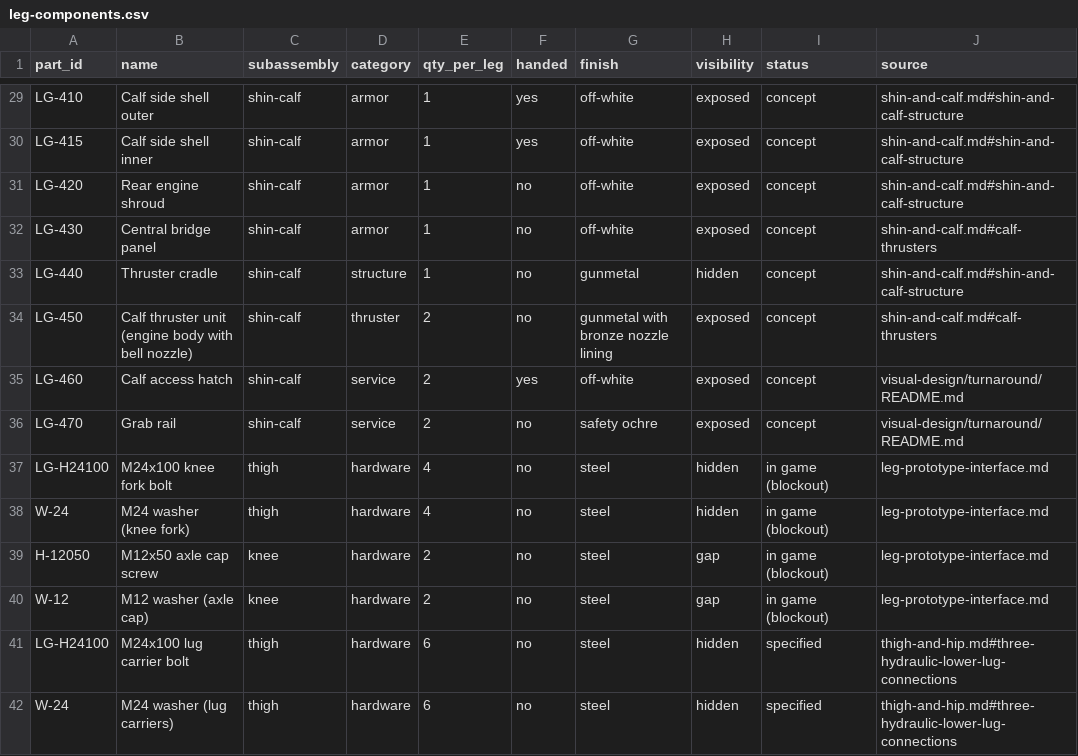
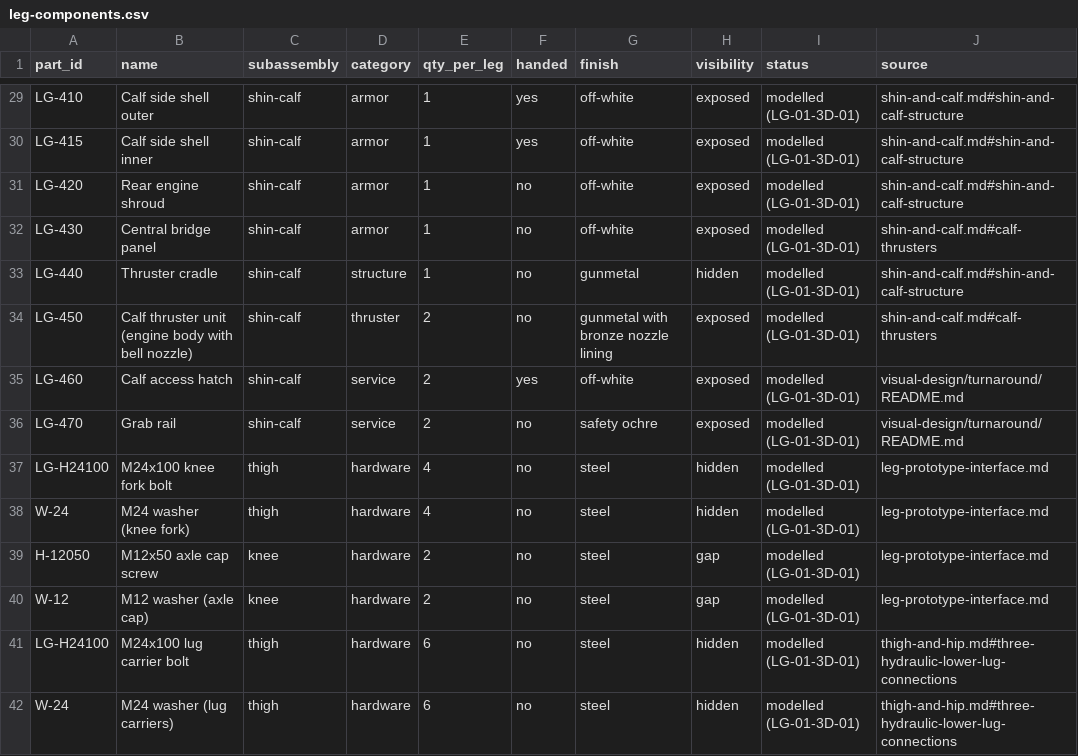
Before and after one commit to rissole/gundam-build-simulator, a CSV file: design/legs/leg-components.csv, drawn as a sheet; only a part is shown, gaps mark what is left out; the diff covers the shown part only; the diff names each change by its address in the sheet, - before the commit and + after, or states it on an @@ line.

```diff
--- a/design/legs/leg-components.csv
+++ b/design/legs/leg-components.csv
-I29:I36 (status): concept
+I29:I36 (status): modelled (LG-01-3D-01)
-I37:I40 (status): in game (blockout)
+I37:I40 (status): modelled (LG-01-3D-01)
-I41:I42 (status): specified
+I41:I42 (status): modelled (LG-01-3D-01)
```
Also changed, not shown: 27 edited cells elsewhere in this file, design/legs/foot-and-ankle/foot-components.csv, 16 other files.
